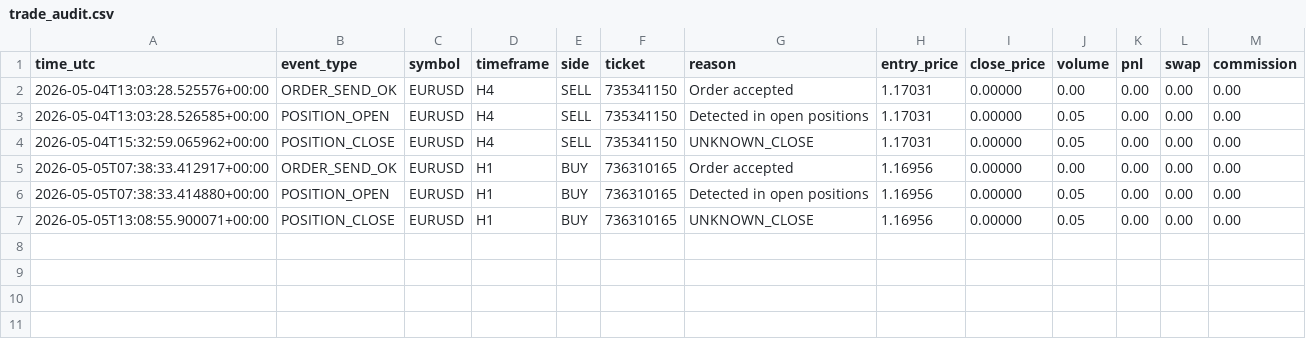
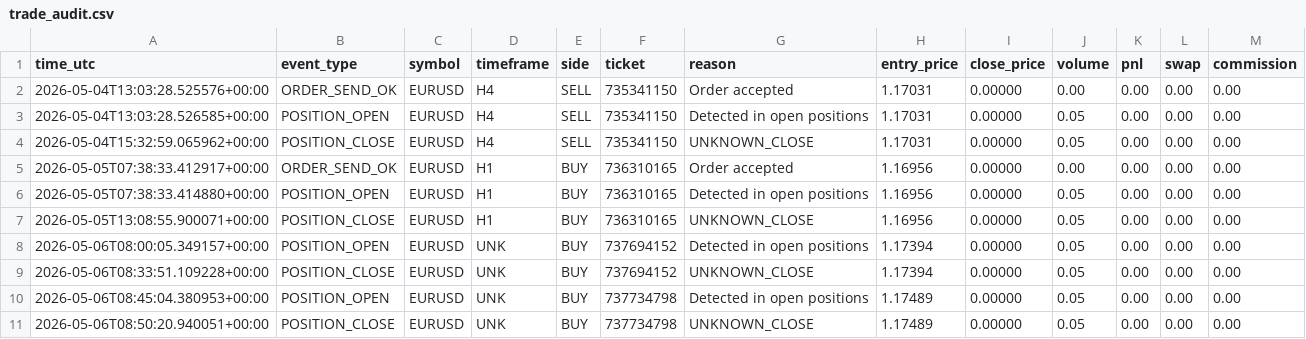
Before and after one commit to onselaydin/nyse, a CSV file: LiquiditySweep_BOS_FVG_System/logs/trade_audit.csv, drawn as a sheet; the diff names each change by its address in the sheet, - before the commit and + after, or states it on an @@ line.

```diff
--- a/LiquiditySweep_BOS_FVG_System/logs/trade_audit.csv
+++ b/LiquiditySweep_BOS_FVG_System/logs/trade_audit.csv
+row 8: 2026-05-06T08:00:05.349157+00:00 | POSITION_OPEN | EURUSD | UNK | BUY | 737694152 | Detected in open positions | 1.17394 | 0.00000 | 0.05 | 0.00 | 0.00 | 0.00
+row 9: 2026-05-06T08:33:51.109228+00:00 | POSITION_CLOSE | EURUSD | UNK | BUY | 737694152 | UNKNOWN_CLOSE | 1.17394 | 0.00000 | 0.05 | 0.00 | 0.00 | 0.00
+row 10: 2026-05-06T08:45:04.380953+00:00 | POSITION_OPEN | EURUSD | UNK | BUY | 737734798 | Detected in open positions | 1.17489 | 0.00000 | 0.05 | 0.00 | 0.00 | 0.00
+row 11: 2026-05-06T08:50:20.940051+00:00 | POSITION_CLOSE | EURUSD | UNK | BUY | 737734798 | UNKNOWN_CLOSE | 1.17489 | 0.00000 | 0.05 | 0.00 | 0.00 | 0.00
```
Also changed, not shown: 25 other files.
